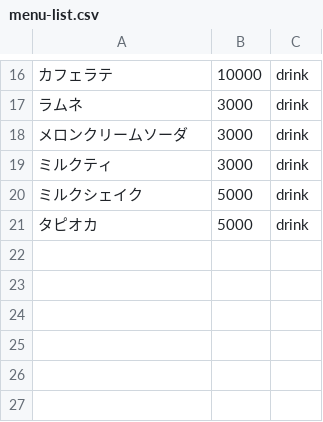
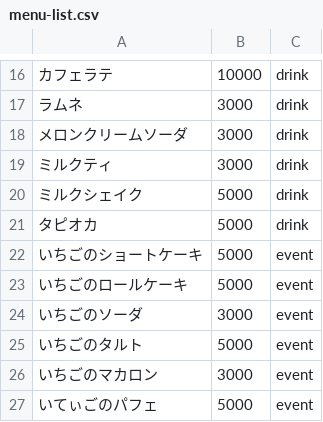
Before and after one commit to IKKAR-Z/neko-regi, a CSV file: menu-list.csv, drawn as a sheet; only a part is shown, gaps mark what is left out.

Commit message:
Add files via upload

```diff
--- a/menu-list.csv
+++ b/menu-list.csv
@@ -21 +21,7 @@
 タピオカ,5000,drink
+いちごのショートケーキ,5000,event
+いちごのロールケーキ,5000,event
+いちごのソーダ,3000,event
+いちごのタルト,5000,event
+いちごのマカロン,3000,event
+いてぃごのパフェ,5000,event
```
